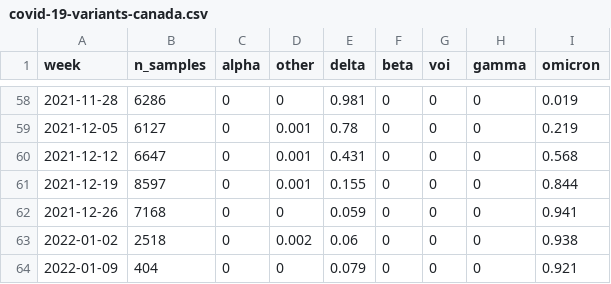
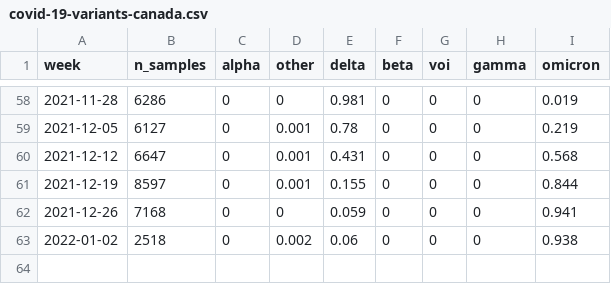
Before and after one commit to ShawONEX/global-news-interactive-data, a CSV file: covid-variants/data/covid-19-variants-canada.csv, drawn as a sheet; only a part is shown, gaps mark what is left out.

Commit message:
Only run if there's new data

```diff
--- a/covid-variants/data/covid-19-variants-canada.csv
+++ b/covid-variants/data/covid-19-variants-canada.csv
@@ -63,2 +63 @@ week,n_samples,alpha,other,delta,beta,voi,gamma,omicron
 2022-01-02,2518,0,0.002,0.06,0,0,0,0.938
-2022-01-09,404,0,0,0.079,0,0,0,0.921
```
Also changed, not shown: 2 other files.
